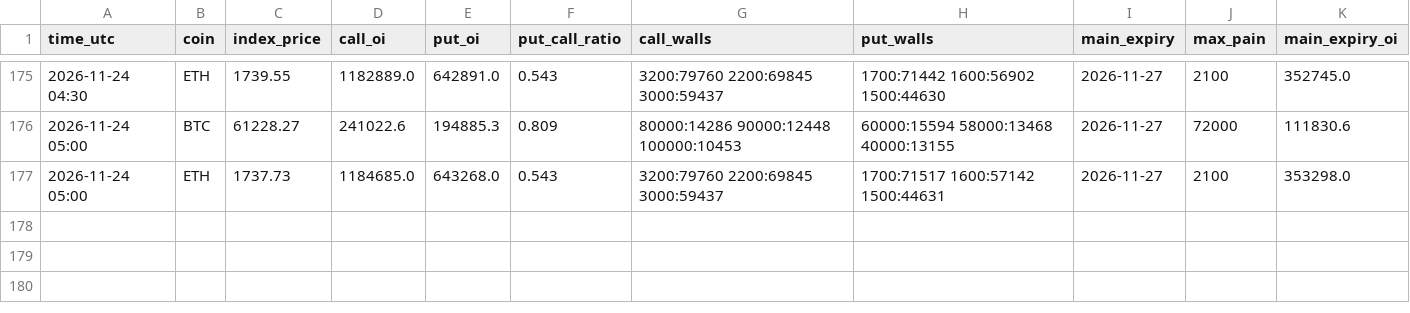
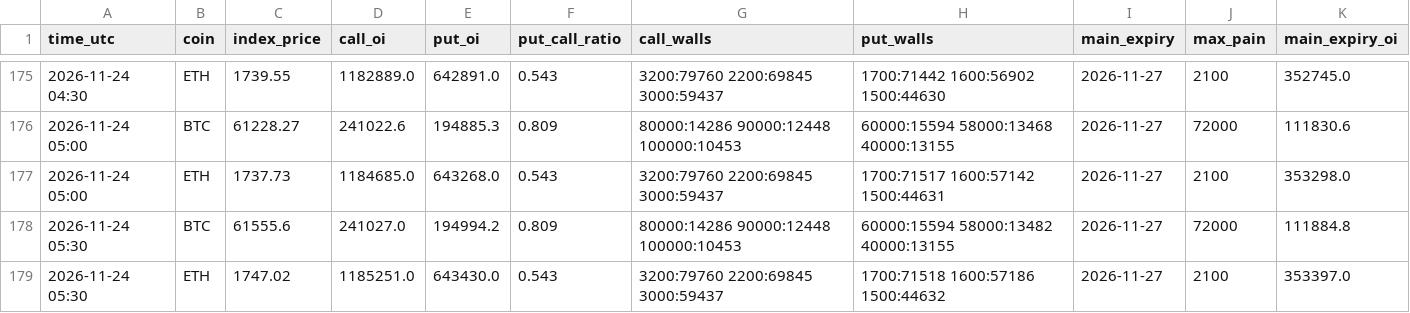
Before and after one commit to extraicy/btc-journal-data, a CSV file: data/collector/deribit_summary.csv, drawn as a sheet; only a part is shown, gaps mark what is left out.

```diff
--- a/data/collector/deribit_summary.csv
+++ b/data/collector/deribit_summary.csv
@@ -177 +177,3 @@ time_utc,coin,index_price,call_oi,put_oi,put_call_ratio,call_walls,put_walls,mai
 2026-11-24 05:00,ETH,1737.73,1184685.0,643268.0,0.543,3200:79760 2200:69845 3000:59437,1700:71517 1600:57142 1500:44631,2026-11-27,2100,353298.0
+2026-11-24 05:30,BTC,61555.6,241027.0,194994.2,0.809,80000:14286 90000:12448 100000:10453,60000:15594 58000:13482 40000:13155,2026-11-27,72000,111884.8
+2026-11-24 05:30,ETH,1747.02,1185251.0,643430.0,0.543,3200:79760 2200:69845 3000:59437,1700:71518 1600:57186 1500:44632,2026-11-27,2100,353397.0
```
Also changed, not shown: data/collector/hl_ctx_SOL_2026-11.csv, data/levels_core/2026-11-24.csv, 14 other files.
